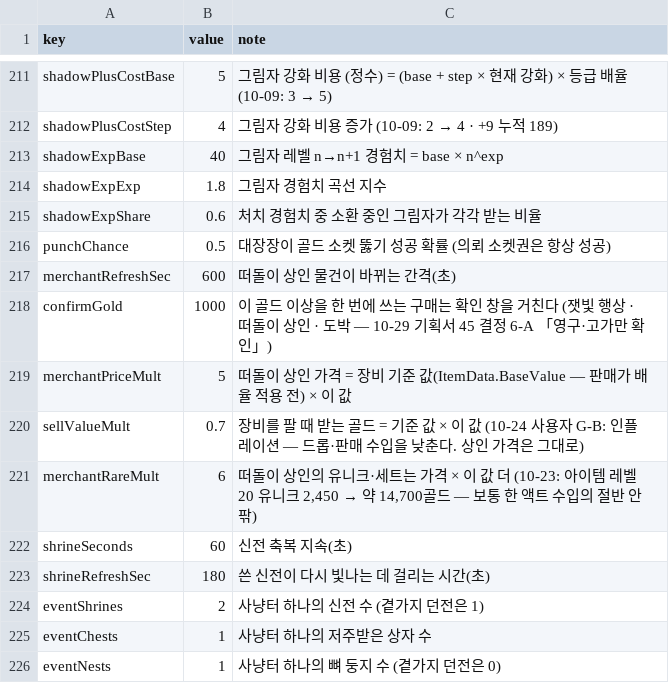
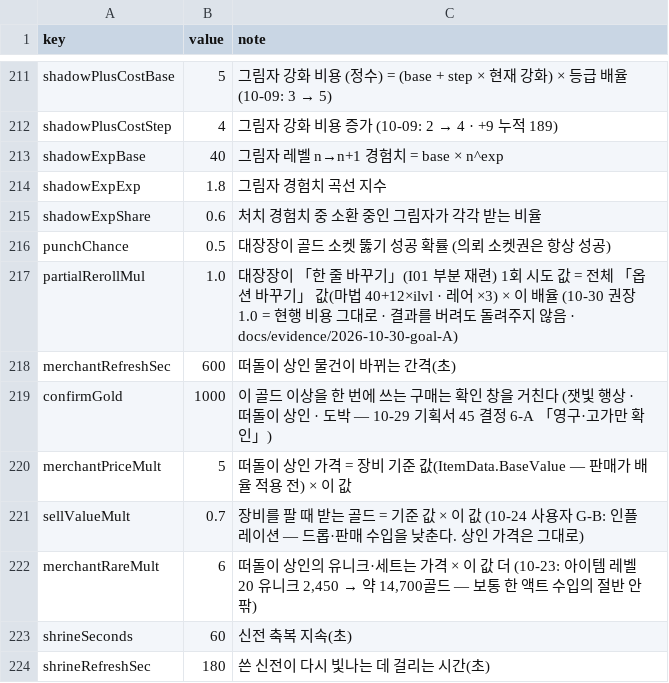
Before and after one commit to mogoshop/catch-and-keep, a CSV file: data/config.csv, drawn as a sheet; only a part is shown, gaps mark what is left out; the shorter side is filled out with more unchanged rows; the diff names each change by its address in the sheet, - before the commit and + after, or states it on an @@ line.

```diff
--- a/data/config.csv
+++ b/data/config.csv
+row 217: partialRerollMul | 1.0 | 대장장이 「한 줄 바꾸기」(I01 부분 재련) 1회 시도 값 = 전체 「옵션 바꾸기」 값(마법 40+12×ilvl · 레어 ×3) × 이 배율 (10-30 권장 1.0 = 현행 비용 그대로 · 결과를 버려도 돌려주지 않음 · docs/evidence/2026-10-30-goal-A)
```
Also changed, not shown: 24 other files.
